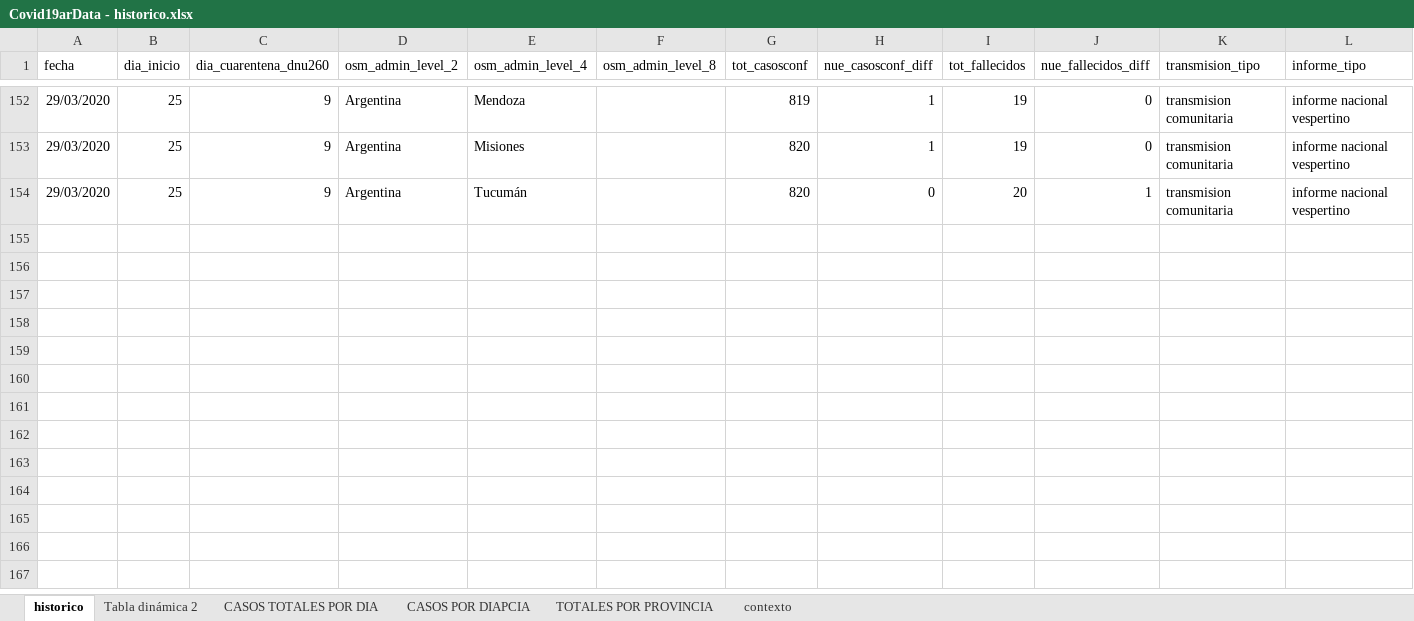
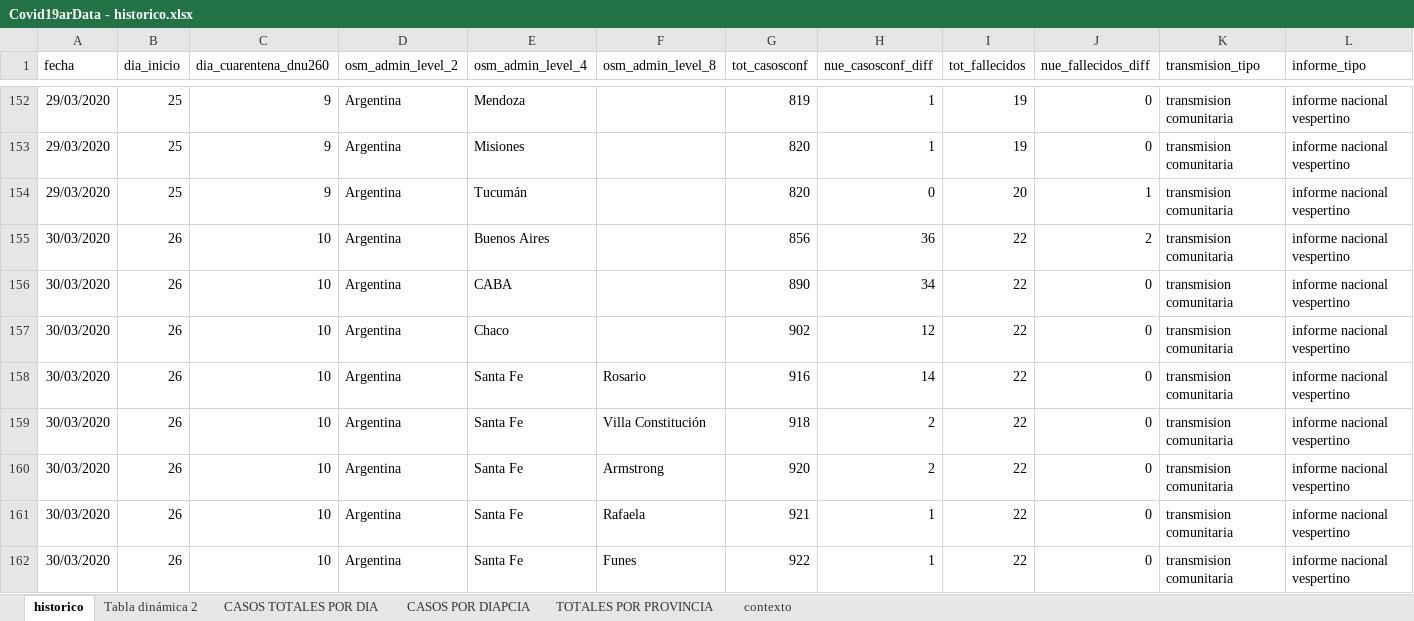
Before and after one commit to SistemasMapache/Covid19arData, an Excel workbook: XLS/Covid19arData - historico.xlsx, sheet historico, drawn as a sheet; only a part is shown, gaps mark what is left out; values as stored, in another font and other column widths than the file's, no borders; charts and pictures not drawn; rows hold the shown columns only; the diff covers the shown part only; the diff names each change by its address in the sheet, - before the commit and + after, or states it on an @@ line.

```diff
--- a/XLS/Covid19arData - historico.xlsx (sheet historico)
+++ b/XLS/Covid19arData - historico.xlsx (sheet historico)
+row 155: 30/03/2020 | 26 | 10 | Argentina | Buenos Aires |  | 856 | 36 | 22 | 2 | transmision comunitaria | informe nacional vespertino
+row 156: 30/03/2020 | 26 | 10 | Argentina | CABA |  | 890 | 34 | 22 | 0 | transmision comunitaria | informe nacional vespertino
+row 157: 30/03/2020 | 26 | 10 | Argentina | Chaco |  | 902 | 12 | 22 | 0 | transmision comunitaria | informe nacional vespertino
+row 158: 30/03/2020 | 26 | 10 | Argentina | Santa Fe | Rosario | 916 | 14 | 22 | 0 | transmision comunitaria | informe nacional vespertino
+row 159: 30/03/2020 | 26 | 10 | Argentina | Santa Fe | Villa Constitución | 918 | 2 | 22 | 0 | transmision comunitaria | informe nacional vespertino
+row 160: 30/03/2020 | 26 | 10 | Argentina | Santa Fe | Armstrong | 920 | 2 | 22 | 0 | transmision comunitaria | informe nacional vespertino
+row 161: 30/03/2020 | 26 | 10 | Argentina | Santa Fe | Rafaela | 921 | 1 | 22 | 0 | transmision comunitaria | informe nacional vespertino
+row 162: 30/03/2020 | 26 | 10 | Argentina | Santa Fe | Funes | 922 | 1 | 22 | 0 | transmision comunitaria | informe nacional vespertino
```
Also changed, not shown: 8 added rows elsewhere in this sheet, sheet CASOS TOTALES POR DIA, formulas that keep their value, charts or pictures, 1 other file.
